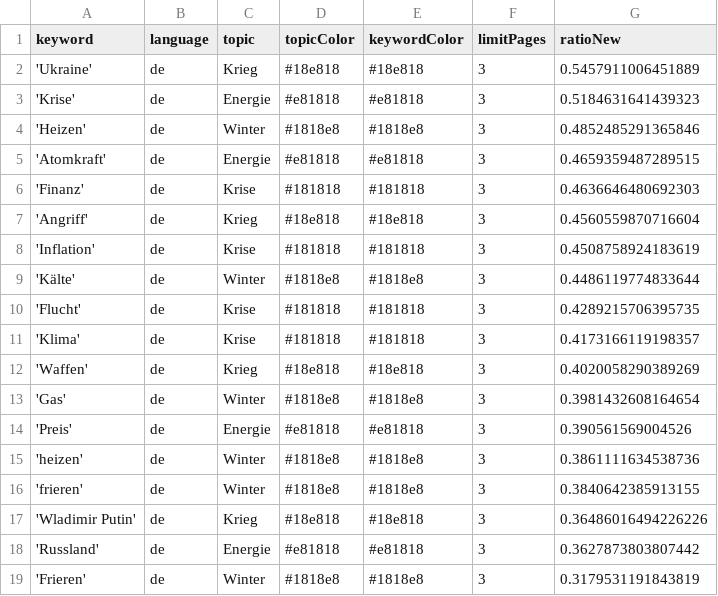
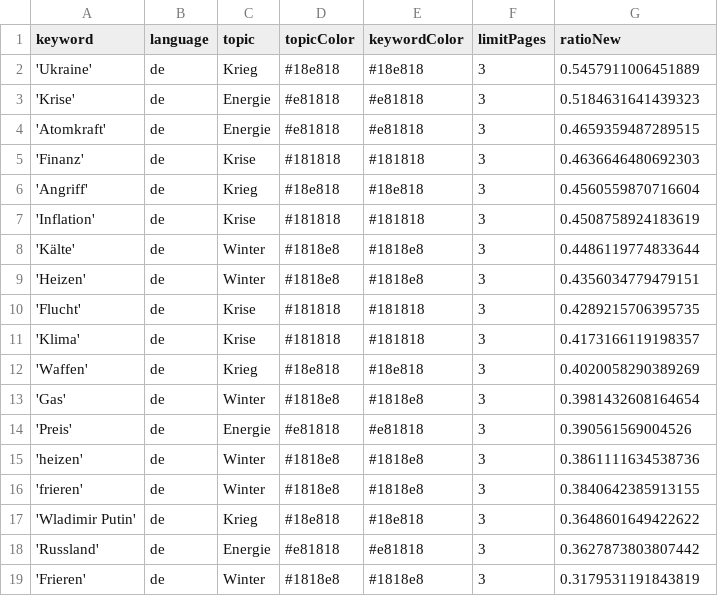
Before and after one commit to liese97-news/winterIsComing2, a CSV file: keywords.csv, drawn as a sheet.

```diff
--- a/keywords.csv
+++ b/keywords.csv
@@ -3,3 +3,2 @@ keyword,language,topic,topicColor,keywordColor,limitPages,ratioNew
 'Krise',de,Energie,#e81818,#e81818,3,0.5184631641439323
-'Heizen',de,Winter,#1818e8,#1818e8,3,0.4852485291365846
 'Atomkraft',de,Energie,#e81818,#e81818,3,0.4659359487289515
@@ -9,2 +8,3 @@ keyword,language,topic,topicColor,keywordColor,limitPages,ratioNew
 'Kälte',de,Winter,#1818e8,#1818e8,3,0.4486119774833644
+'Heizen',de,Winter,#1818e8,#1818e8,3,0.4356034779479151
 'Flucht',de,Krise,#181818,#181818,3,0.4289215706395735
@@ -16,3 +16,3 @@ keyword,language,topic,topicColor,keywordColor,limitPages,ratioNew
 'frieren',de,Winter,#1818e8,#1818e8,3,0.3840642385913155
-'Wladimir Putin',de,Krieg,#18e818,#18e818,3,0.36486016494226226
+'Wladimir Putin',de,Krieg,#18e818,#18e818,3,0.3648601649422622
 'Russland',de,Energie,#e81818,#e81818,3,0.3627873803807442
```
Also changed, not shown: csv/news_2023_01.csv, 1 other file.
